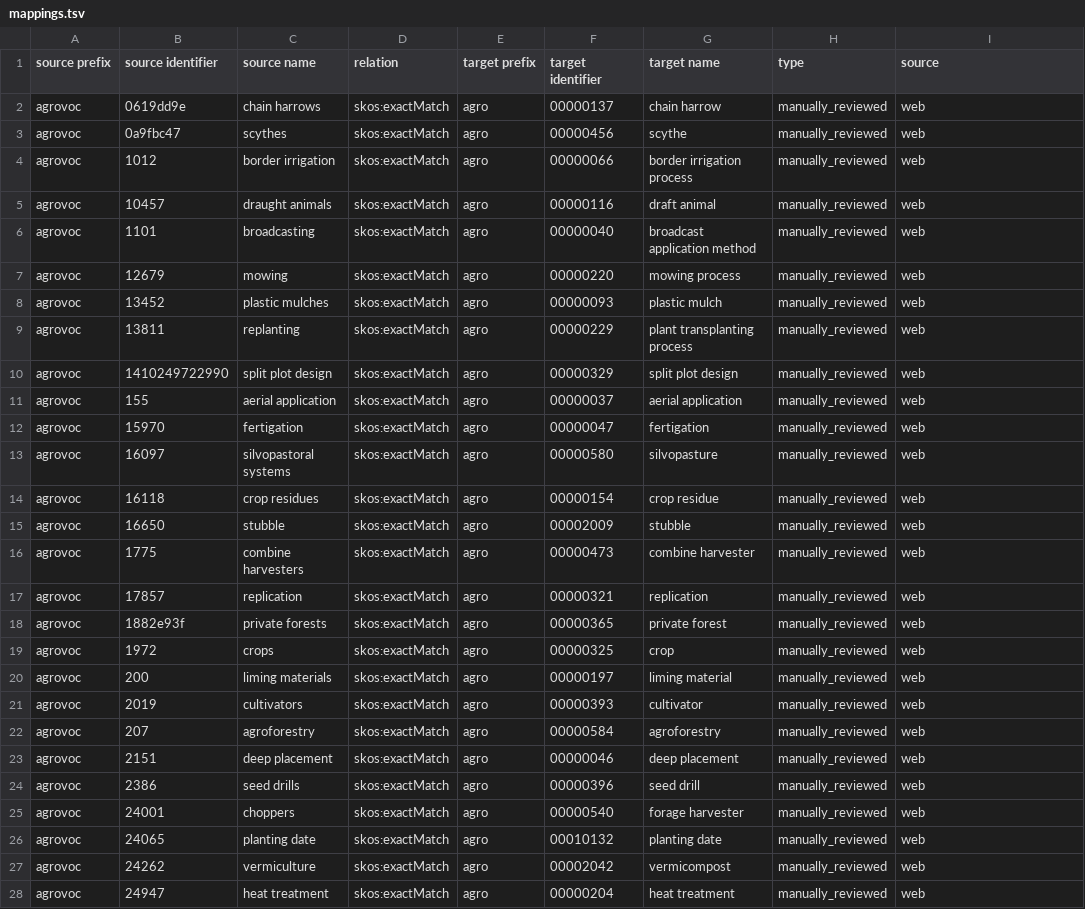
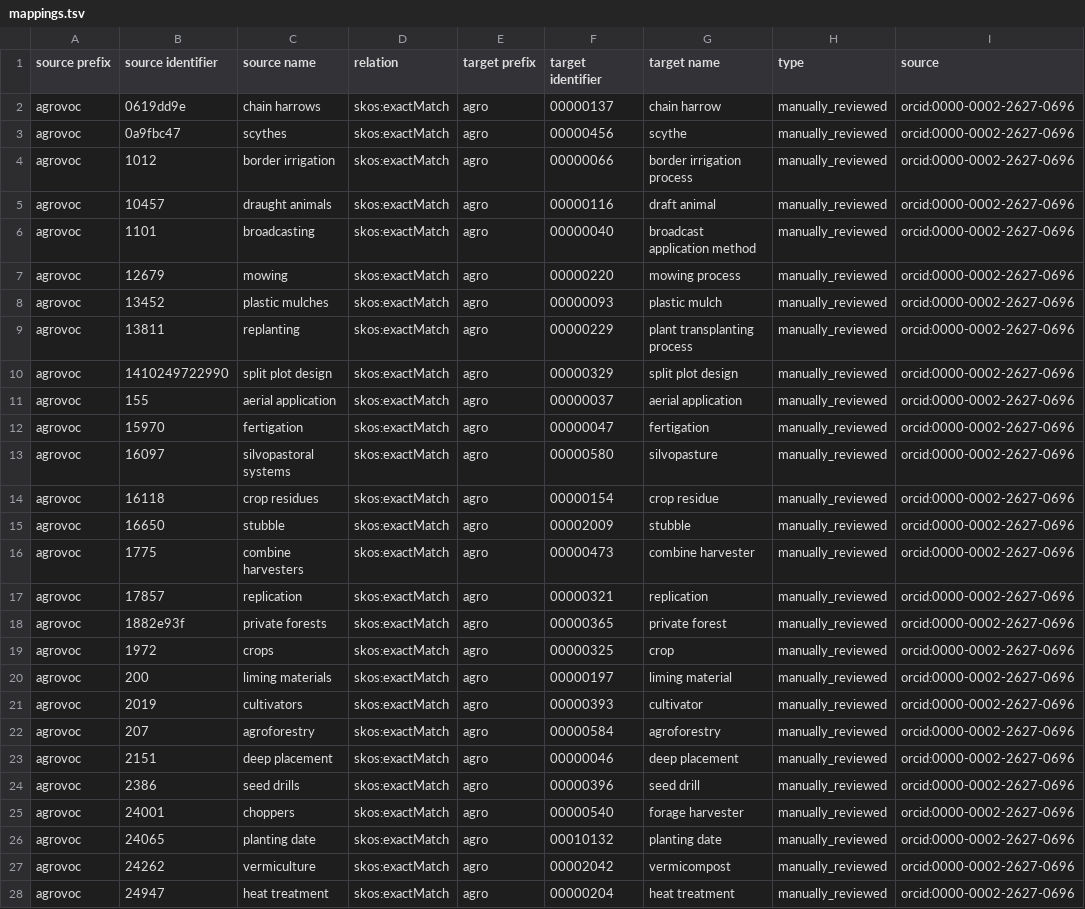
Before and after one commit to biopragmatics/biomappings, a TSV file: src/biomappings/resources/mappings.tsv, drawn as a sheet; only a part is shown; the diff covers the shown part only.

```diff
--- a/src/biomappings/resources/mappings.tsv
+++ b/src/biomappings/resources/mappings.tsv
@@ -1,28 +1,28 @@
 source prefix	source identifier	source name	relation	target prefix	target identifier	target name	type	source
-agrovoc	0619dd9e	chain harrows	skos:exactMatch	agro	00000137	chain harrow	manually_reviewed	web
-agrovoc	0a9fbc47	scythes	skos:exactMatch	agro	00000456	scythe	manually_reviewed	web
-agrovoc	1012	border irrigation	skos:exactMatch	agro	00000066	border irrigation process	manually_reviewed	web
-agrovoc	10457	draught animals	skos:exactMatch	agro	00000116	draft animal	manually_reviewed	web
-agrovoc	1101	broadcasting	skos:exactMatch	agro	00000040	broadcast application method	manually_reviewed	web
-agrovoc	12679	mowing	skos:exactMatch	agro	00000220	mowing process	manually_reviewed	web
-agrovoc	13452	plastic mulches	skos:exactMatch	agro	00000093	plastic mulch	manually_reviewed	web
-agrovoc	13811	replanting	skos:exactMatch	agro	00000229	plant transplanting process	manually_reviewed	web
-agrovoc	1410249722990	split plot design	skos:exactMatch	agro	00000329	split plot design	manually_reviewed	web
-agrovoc	155	aerial application	skos:exactMatch	agro	00000037	aerial application	manually_reviewed	web
-agrovoc	15970	fertigation	skos:exactMatch	agro	00000047	fertigation	manually_reviewed	web
-agrovoc	16097	silvopastoral systems	skos:exactMatch	agro	00000580	silvopasture	manually_reviewed	web
-agrovoc	16118	crop residues	skos:exactMatch	agro	00000154	crop residue	manually_reviewed	web
-agrovoc	16650	stubble	skos:exactMatch	agro	00002009	stubble	manually_reviewed	web
-agrovoc	1775	combine harvesters	skos:exactMatch	agro	00000473	combine harvester	manually_reviewed	web
-agrovoc	17857	replication	skos:exactMatch	agro	00000321	replication	manually_reviewed	web
-agrovoc	1882e93f	private forests	skos:exactMatch	agro	00000365	private forest	manually_reviewed	web
-agrovoc	1972	crops	skos:exactMatch	agro	00000325	crop	manually_reviewed	web
-agrovoc	200	liming materials	skos:exactMatch	agro	00000197	liming material	manually_reviewed	web
-agrovoc	2019	cultivators	skos:exactMatch	agro	00000393	cultivator	manually_reviewed	web
-agrovoc	207	agroforestry	skos:exactMatch	agro	00000584	agroforestry	manually_reviewed	web
-agrovoc	2151	deep placement	skos:exactMatch	agro	00000046	deep placement	manually_reviewed	web
-agrovoc	2386	seed drills	skos:exactMatch	agro	00000396	seed drill	manually_reviewed	web
-agrovoc	24001	choppers	skos:exactMatch	agro	00000540	forage harvester	manually_reviewed	web
-agrovoc	24065	planting date	skos:exactMatch	agro	00010132	planting date	manually_reviewed	web
-agrovoc	24262	vermiculture	skos:exactMatch	agro	00002042	vermicompost	manually_reviewed	web
-agrovoc	24947	heat treatment	skos:exactMatch	agro	00000204	heat treatment	manually_reviewed	web
+agrovoc	0619dd9e	chain harrows	skos:exactMatch	agro	00000137	chain harrow	manually_reviewed	orcid:0000-0002-2627-0696
+agrovoc	0a9fbc47	scythes	skos:exactMatch	agro	00000456	scythe	manually_reviewed	orcid:0000-0002-2627-0696
+agrovoc	1012	border irrigation	skos:exactMatch	agro	00000066	border irrigation process	manually_reviewed	orcid:0000-0002-2627-0696
+agrovoc	10457	draught animals	skos:exactMatch	agro	00000116	draft animal	manually_reviewed	orcid:0000-0002-2627-0696
+agrovoc	1101	broadcasting	skos:exactMatch	agro	00000040	broadcast application method	manually_reviewed	orcid:0000-0002-2627-0696
+agrovoc	12679	mowing	skos:exactMatch	agro	00000220	mowing process	manually_reviewed	orcid:0000-0002-2627-0696
+agrovoc	13452	plastic mulches	skos:exactMatch	agro	00000093	plastic mulch	manually_reviewed	orcid:0000-0002-2627-0696
+agrovoc	13811	replanting	skos:exactMatch	agro	00000229	plant transplanting process	manually_reviewed	orcid:0000-0002-2627-0696
+agrovoc	1410249722990	split plot design	skos:exactMatch	agro	00000329	split plot design	manually_reviewed	orcid:0000-0002-2627-0696
+agrovoc	155	aerial application	skos:exactMatch	agro	00000037	aerial application	manually_reviewed	orcid:0000-0002-2627-0696
+agrovoc	15970	fertigation	skos:exactMatch	agro	00000047	fertigation	manually_reviewed	orcid:0000-0002-2627-0696
+agrovoc	16097	silvopastoral systems	skos:exactMatch	agro	00000580	silvopasture	manually_reviewed	orcid:0000-0002-2627-0696
+agrovoc	16118	crop residues	skos:exactMatch	agro	00000154	crop residue	manually_reviewed	orcid:0000-0002-2627-0696
+agrovoc	16650	stubble	skos:exactMatch	agro	00002009	stubble	manually_reviewed	orcid:0000-0002-2627-0696
+agrovoc	1775	combine harvesters	skos:exactMatch	agro	00000473	combine harvester	manually_reviewed	orcid:0000-0002-2627-0696
+agrovoc	17857	replication	skos:exactMatch	agro	00000321	replication	manually_reviewed	orcid:0000-0002-2627-0696
+agrovoc	1882e93f	private forests	skos:exactMatch	agro	00000365	private forest	manually_reviewed	orcid:0000-0002-2627-0696
+agrovoc	1972	crops	skos:exactMatch	agro	00000325	crop	manually_reviewed	orcid:0000-0002-2627-0696
+agrovoc	200	liming materials	skos:exactMatch	agro	00000197	liming material	manually_reviewed	orcid:0000-0002-2627-0696
+agrovoc	2019	cultivators	skos:exactMatch	agro	00000393	cultivator	manually_reviewed	orcid:0000-0002-2627-0696
+agrovoc	207	agroforestry	skos:exactMatch	agro	00000584	agroforestry	manually_reviewed	orcid:0000-0002-2627-0696
+agrovoc	2151	deep placement	skos:exactMatch	agro	00000046	deep placement	manually_reviewed	orcid:0000-0002-2627-0696
+agrovoc	2386	seed drills	skos:exactMatch	agro	00000396	seed drill	manually_reviewed	orcid:0000-0002-2627-0696
+agrovoc	24001	choppers	skos:exactMatch	agro	00000540	forage harvester	manually_reviewed	orcid:0000-0002-2627-0696
+agrovoc	24065	planting date	skos:exactMatch	agro	00010132	planting date	manually_reviewed	orcid:0000-0002-2627-0696
+agrovoc	24262	vermiculture	skos:exactMatch	agro	00002042	vermicompost	manually_reviewed	orcid:0000-0002-2627-0696
+agrovoc	24947	heat treatment	skos:exactMatch	agro	00000204	heat treatment	manually_reviewed	orcid:0000-0002-2627-0696
```
Also changed, not shown: 115 edited cells elsewhere in this file, src/biomappings/resources/incorrect.tsv, 1 other file.
